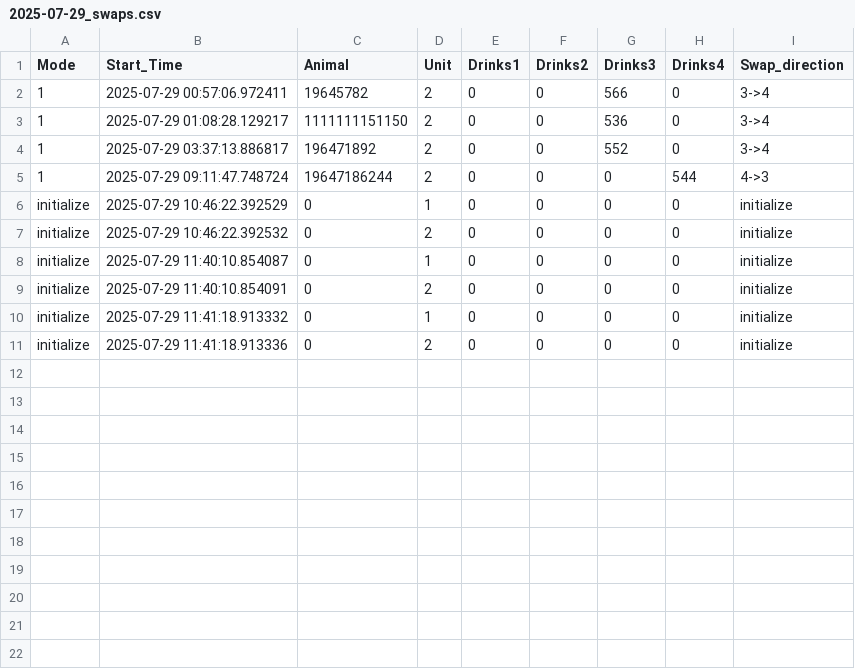
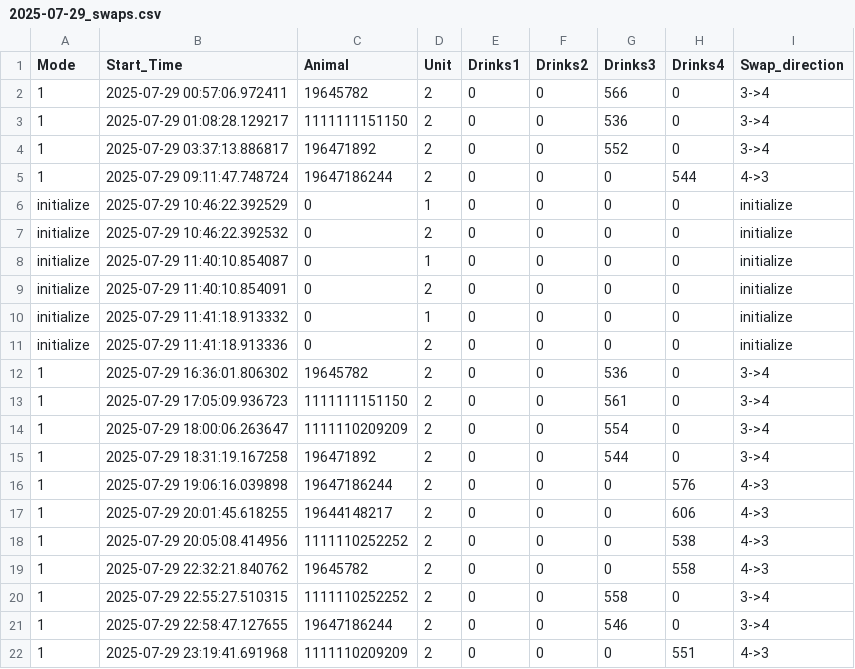
Before and after one commit to MaheshKarnani/flan, a CSV file: Data/flan1/2025-07-29_swaps.csv, drawn as a sheet.

```diff
--- a/Data/flan1/2025-07-29_swaps.csv
+++ b/Data/flan1/2025-07-29_swaps.csv
@@ -11 +11,12 @@ initialize,2025-07-29 11:41:18.913332,0,1,0,0,0,0,initialize
 initialize,2025-07-29 11:41:18.913336,0,2,0,0,0,0,initialize
+1,2025-07-29 16:36:01.806302,19645782,2,0,0,536,0,3->4
+1,2025-07-29 17:05:09.936723,1111111151150,2,0,0,561,0,3->4
+1,2025-07-29 18:00:06.263647,1111110209209,2,0,0,554,0,3->4
+1,2025-07-29 18:31:19.167258,196471892,2,0,0,544,0,3->4
+1,2025-07-29 19:06:16.039898,19647186244,2,0,0,0,576,4->3
+1,2025-07-29 20:01:45.618255,19644148217,2,0,0,0,606,4->3
+1,2025-07-29 20:05:08.414956,1111110252252,2,0,0,0,538,4->3
+1,2025-07-29 22:32:21.840762,19645782,2,0,0,0,558,4->3
+1,2025-07-29 22:55:27.510315,1111110252252,2,0,0,558,0,3->4
+1,2025-07-29 22:58:47.127655,19647186244,2,0,0,546,0,3->4
+1,2025-07-29 23:19:41.691968,1111110209209,2,0,0,0,551,4->3
```
Also changed, not shown: 5 other files.
